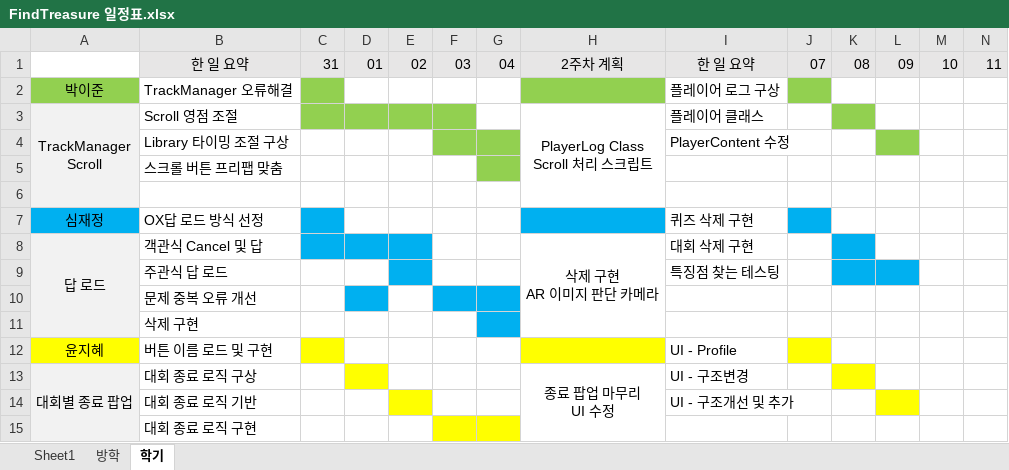
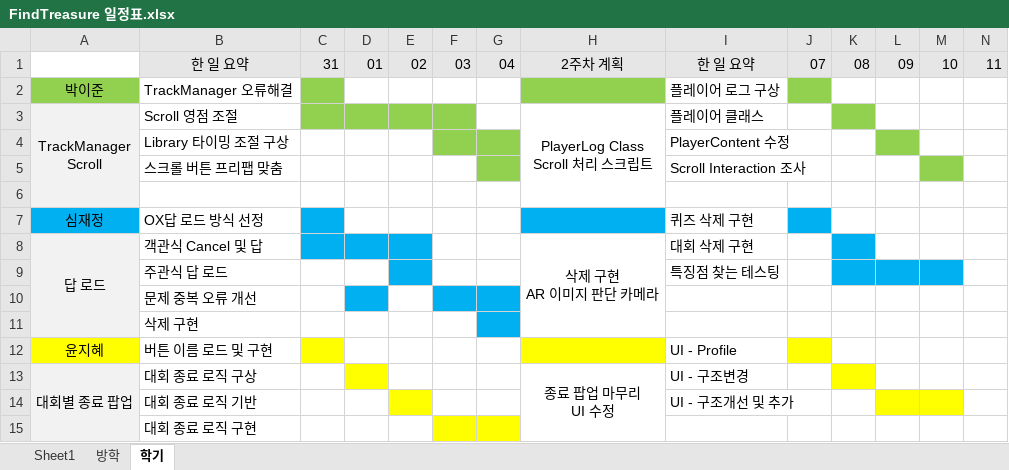
Before and after one commit to teamskh/REPORT, an Excel workbook: FindTreasure 일정표.xlsx, sheet 학기, drawn as a sheet; values as stored, in another font and other column widths than the file's, no borders; the diff names each change by its address in the sheet, - before the commit and + after, or states it on an @@ line.

Commit message:
Update FindTreasure 일정표.xlsx

```diff
--- a/FindTreasure 일정표.xlsx (sheet 학기)
+++ b/FindTreasure 일정표.xlsx (sheet 학기)
-I5: (empty)
+I5: Scroll Interaction 조사
-M5 fill: none
+M5 fill: #92D050
-M9 fill: none
+M9 fill: #00B0F0
-M14 fill: none
+M14 fill: #FFFF00
```
